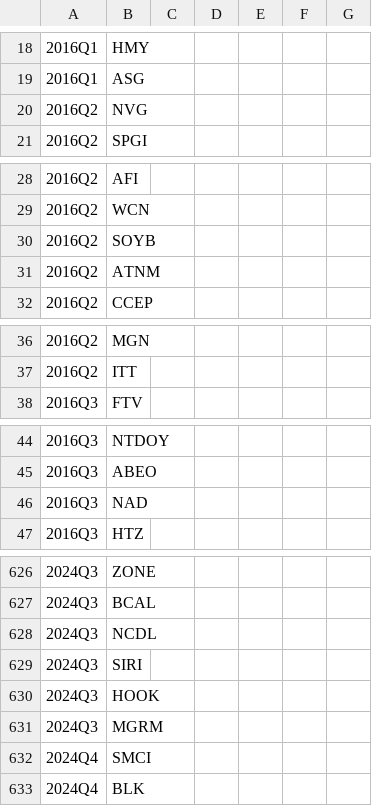
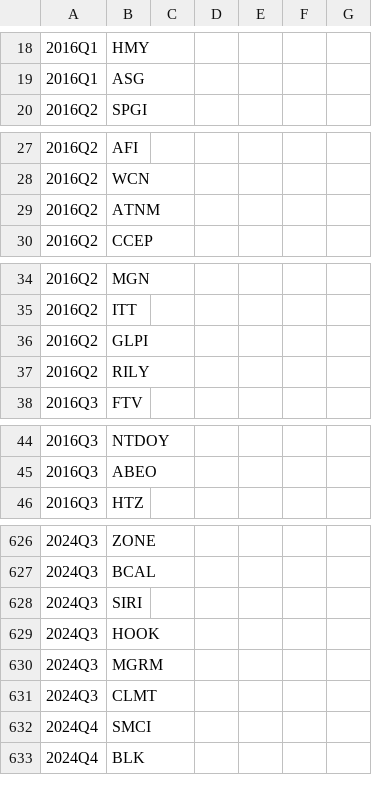
Before and after one commit to irisliu1214/13f-backtest, a CSV file: results/theme_packet_forward_returns.csv, drawn as a sheet; only a part is shown, gaps mark what is left out; removed rows and columns are numbered as before the commit, all else as after; the diff covers the shown part only; the diff names each change by its address in the sheet, - before the commit and + after, or states it on an @@ line.

```diff
--- a/results/theme_packet_forward_returns.csv
+++ b/results/theme_packet_forward_returns.csv
-row 20: 2016Q2 | NVG
-row 30: 2016Q2 | SOYB
+row 36: 2016Q2 | GLPI
+row 37: 2016Q2 | RILY
-row 46: 2016Q3 | NAD
-row 628: 2024Q3 | NCDL
+row 631: 2024Q3 | CLMT
```
Also changed, not shown: 2 added rows and 1 removed row elsewhere in this file, results/quant_theme_constituents.csv, results/quant_theme_quarterly.csv, 2 other files.
